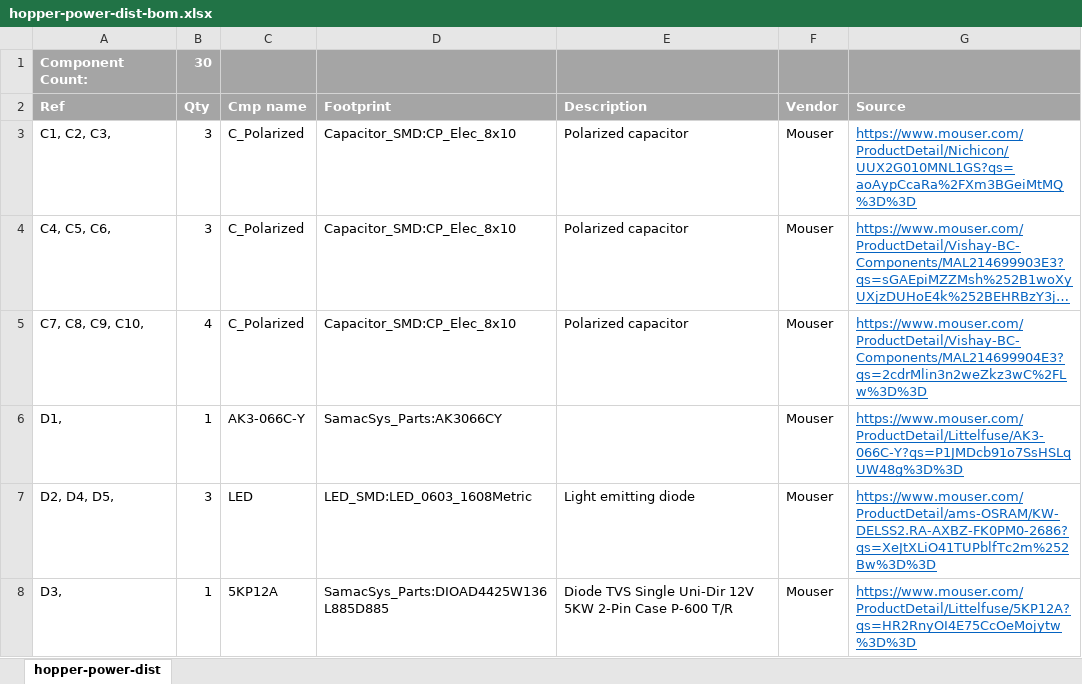
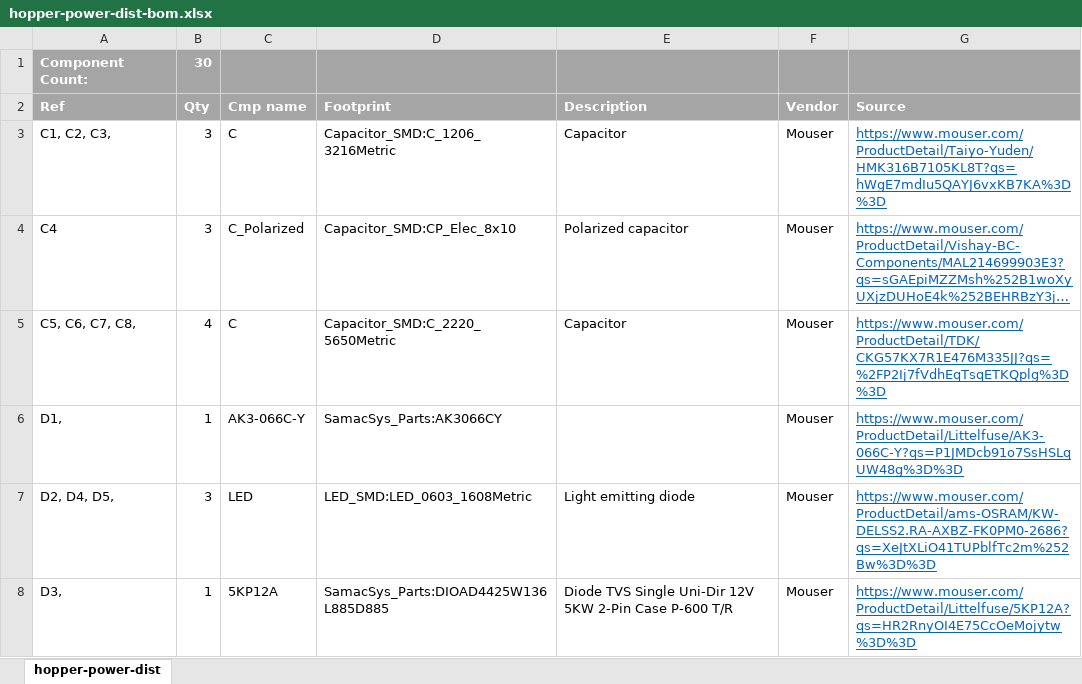
Before and after one commit to bbokser/hopper-power-dist, an Excel workbook: hopper-power-dist-bom.xlsx, sheet hopper-power-dist, drawn as a sheet; only a part is shown; long unchanged cells end in …; values as stored, in another font and other column widths than the file's, no borders; removed rows and columns are numbered as before the commit, all else as after; the diff names each change by its address in the sheet, - before the commit and + after, or states it on an @@ line.

```diff
--- a/hopper-power-dist-bom.xlsx (sheet hopper-power-dist)
+++ b/hopper-power-dist-bom.xlsx (sheet hopper-power-dist)
-C3 (Cmp name): C_Polarized
+C3 (Cmp name): C
-D3 (Footprint): Capacitor_SMD:CP_Elec_8x10
+D3 (Footprint): Capacitor_SMD:C_1206_3216Metric
-E3 (Description): Polarized capacitor
+E3 (Description): Capacitor
-G3 (Source): https://www.mouser.com/ProductDetail/Nichicon/UUX2G010MNL1GS?qs=aoAypCcaRa%2FXm3BGeiMtMQ%3D%3D
+G3 (Source): https://www.mouser.com/ProductDetail/Taiyo-Yuden/HMK316B7105KL8T?qs=hWgE7mdIu5QAYJ6vxKB7KA%3D%3D
-A4 (Ref): C4, C5, C6,
+A4 (Ref): C4
-row 5: C7, C8, C9, C10, | 4 | C_Polarized | Capacitor_SMD:CP_Elec_8x10 | Polarized capacitor | Mouser | https://www.mouser.com/ProductDetail/Vishay-BC-Components/MAL214699904E3?qs=2cdrMlin3n2weZkz3wC%2FLw%3D%3D
+row 5: C5, C6, C7, C8, | 4 | C | Capacitor_SMD:C_2220_5650Metric | Capacitor | Mouser | https://www.mouser.com/ProductDetail/TDK/CKG57KX7R1E476M335JJ?qs=%2FP2Ij7fVdhEqTsqETKQplg%3D%3D
```
Also changed, not shown: 5 other files.
